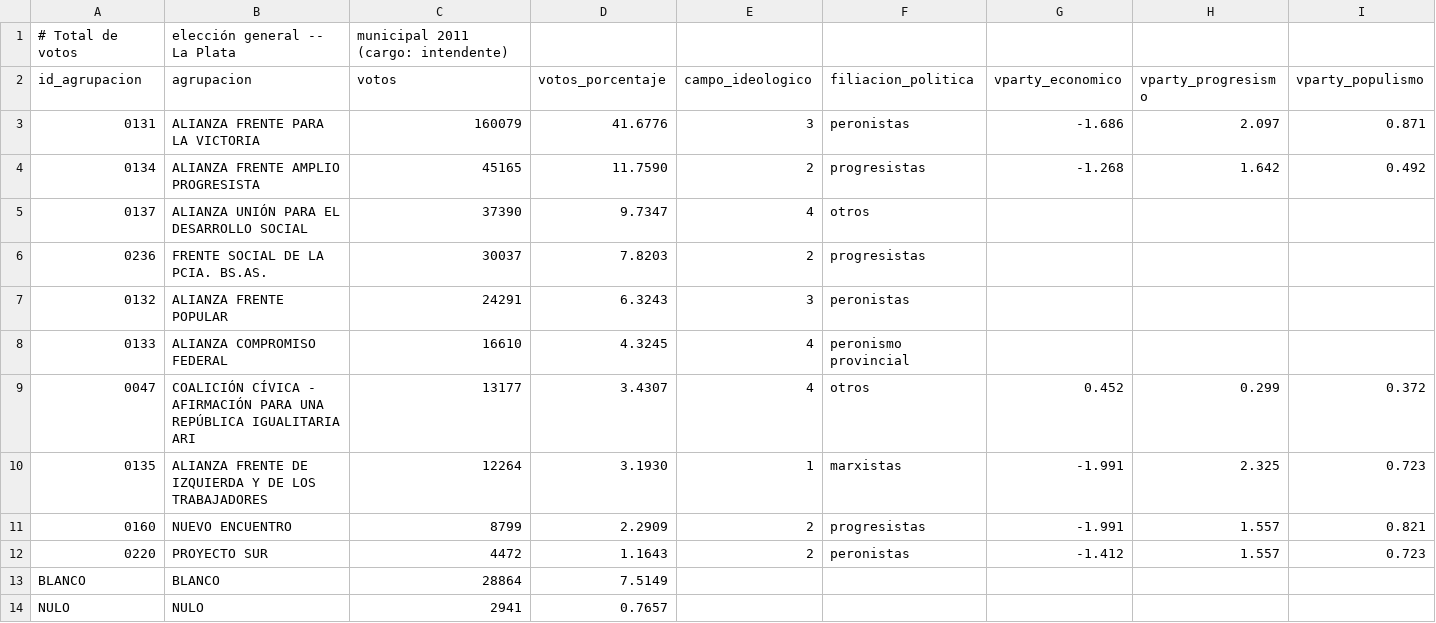
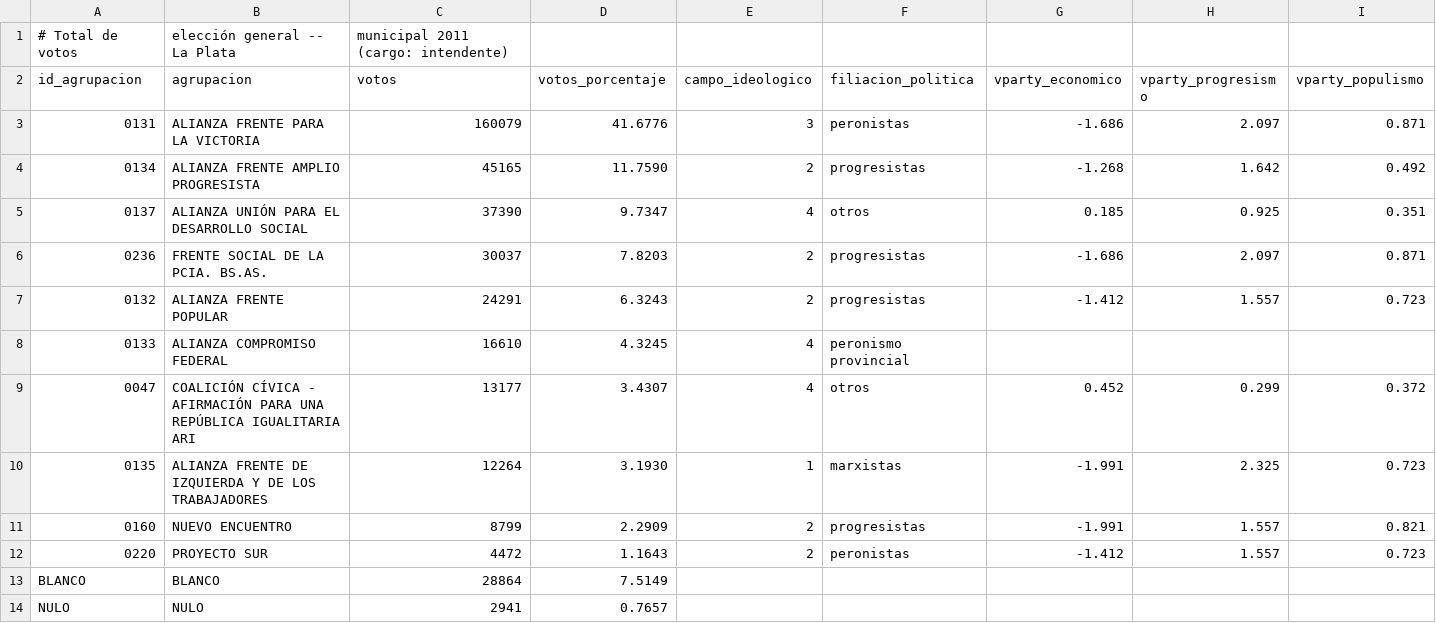
Before and after one commit to Ivanknop/elecciones-socioeconomia-laplata, a CSV file: data/tfi_data/elecciones/2011_municipal.csv, drawn as a sheet.

```diff
--- a/data/tfi_data/elecciones/2011_municipal.csv
+++ b/data/tfi_data/elecciones/2011_municipal.csv
@@ -4,5 +4,5 @@ id_agrupacion,agrupacion,votos,votos_porcentaje,campo_ideologico,filiacion_polit
 0134,ALIANZA FRENTE AMPLIO PROGRESISTA,45165,11.7590,2,progresistas,-1.268,1.642,0.492
-0137,ALIANZA UNIÓN PARA EL DESARROLLO SOCIAL,37390,9.7347,4,otros,,,
-0236,FRENTE SOCIAL DE LA PCIA. BS.AS.,30037,7.8203,2,progresistas,,,
-0132,ALIANZA FRENTE POPULAR,24291,6.3243,3,peronistas,,,
+0137,ALIANZA UNIÓN PARA EL DESARROLLO SOCIAL,37390,9.7347,4,otros,0.185,0.925,0.351
+0236,FRENTE SOCIAL DE LA PCIA. BS.AS.,30037,7.8203,2,progresistas,-1.686,2.097,0.871
+0132,ALIANZA FRENTE POPULAR,24291,6.3243,2,progresistas,-1.412,1.557,0.723
 0133,ALIANZA COMPROMISO FEDERAL,16610,4.3245,4,peronismo provincial,,,
```
Also changed, not shown: data/agrupaciones/clasificacion_ideologica_agrupaciones.csv, data/agrupaciones/tabla_referencia_filiacion_politica.csv, 40 other files.
